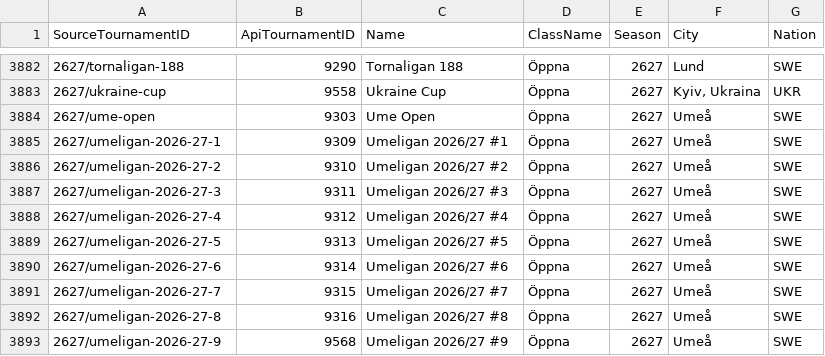
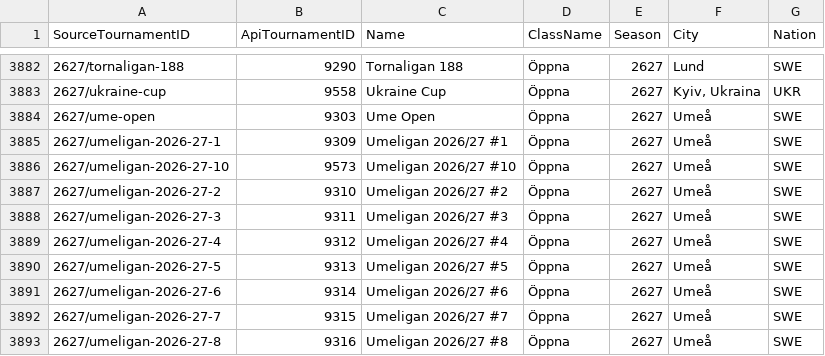
Before and after one commit to amundfylling/bordshockey.net-scraper, a CSV file: tournament_meta.csv, drawn as a sheet; only a part is shown, gaps mark what is left out; the shorter side is filled out with more unchanged rows.

```diff
--- a/tournament_meta.csv
+++ b/tournament_meta.csv
@@ -3885,2 +3885,3 @@
 2627/umeligan-2026-27-1,9309,Umeligan 2026/27 #1,Öppna,2627,Umeå,SWE
+2627/umeligan-2026-27-10,9573,Umeligan 2026/27 #10,Öppna,2627,Umeå,SWE
 2627/umeligan-2026-27-2,9310,Umeligan 2026/27 #2,Öppna,2627,Umeå,SWE
```
Also changed, not shown: 3 other files.
